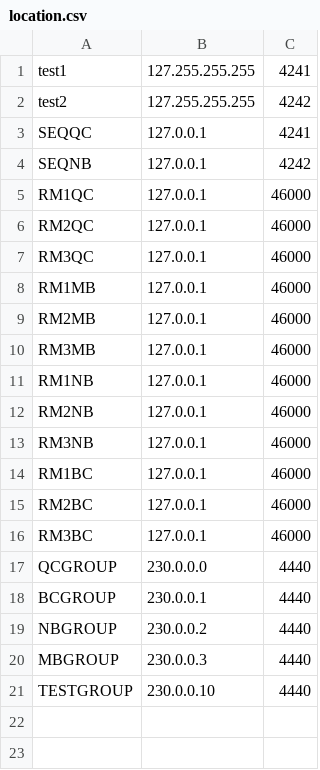
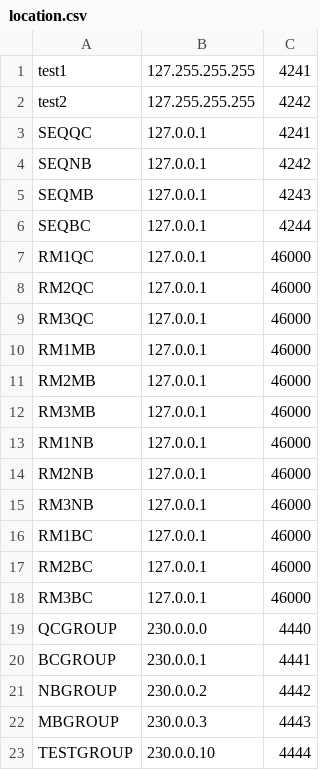
Before and after one commit to Vynny/SimpleDistributedBank, a CSV file: distributedproject/common/src/main/resources/location.csv, drawn as a sheet.

```diff
--- a/distributedproject/common/src/main/resources/location.csv
+++ b/distributedproject/common/src/main/resources/location.csv
@@ -4,2 +4,4 @@ SEQQC;127.0.0.1;4241
 SEQNB;127.0.0.1;4242
+SEQMB;127.0.0.1;4243
+SEQBC;127.0.0.1;4244
 RM1QC;127.0.0.1;46000
@@ -17,5 +19,5 @@ RM3BC;127.0.0.1;46000
 QCGROUP;230.0.0.0;4440
-BCGROUP;230.0.0.1;4440
-NBGROUP;230.0.0.2;4440
-MBGROUP;230.0.0.3;4440
-TESTGROUP;230.0.0.10;4440
+BCGROUP;230.0.0.1;4441
+NBGROUP;230.0.0.2;4442
+MBGROUP;230.0.0.3;4443
+TESTGROUP;230.0.0.10;4444
```
Also changed, not shown: 4 other files.
